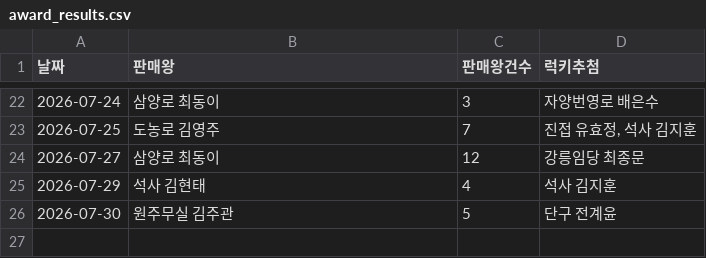
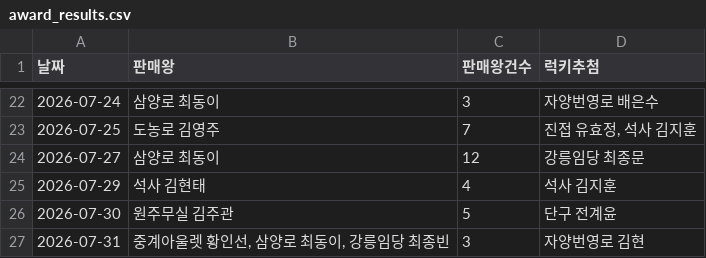
Before and after one commit to khbae0101/GD_opening_bot, a CSV file: data/award_results.csv, drawn as a sheet; only a part is shown, gaps mark what is left out; the diff names each change by its address in the sheet, - before the commit and + after, or states it on an @@ line.

```diff
--- a/data/award_results.csv
+++ b/data/award_results.csv
+row 27: 2026-07-31 | 중계아울렛 황인선, 삼양로 최동이, 강릉임당 최종빈 | 3 | 자양번영로 김현
```
Also changed, not shown: data/daily_sales.csv.
